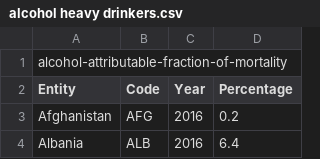
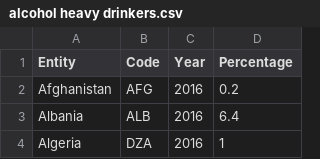
Before and after one commit to dyan0033/Assignment-W9-Map, a CSV file: alcohol heavy drinkers.csv, drawn as a sheet; only a part is shown; the shorter side is filled out with more unchanged rows; the diff names each change by its address in the sheet, - before the commit and + after, or states it on an @@ line.

Commit message:
Update alcohol heavy drinkers.csv

```diff
--- a/alcohol heavy drinkers.csv
+++ b/alcohol heavy drinkers.csv
-row 1: alcohol-attributable-fraction-of-mortality
```
